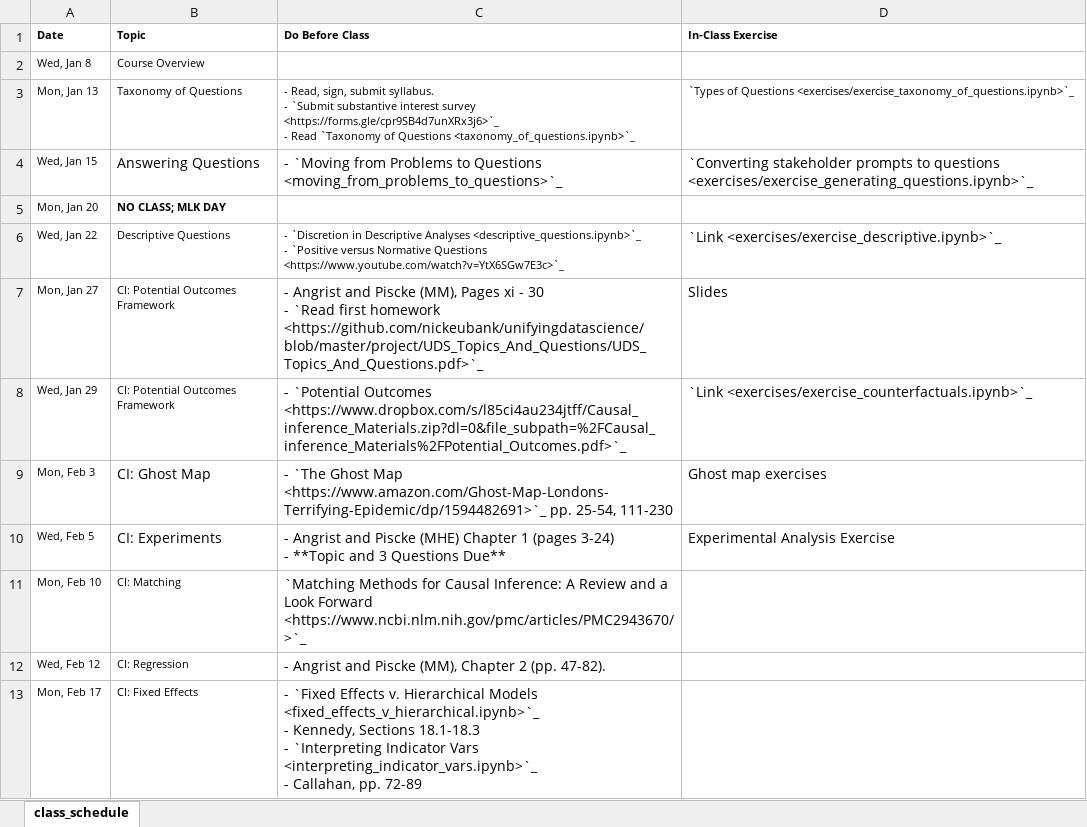
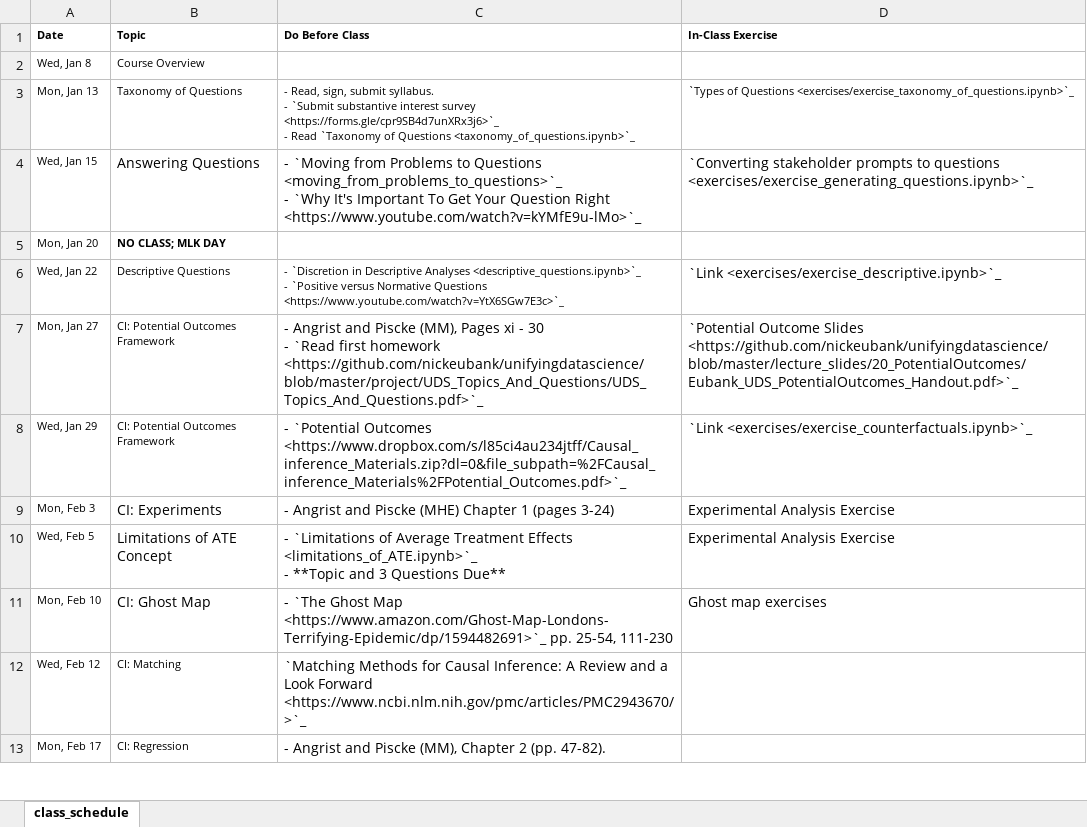
Before and after one commit to nickeubank/unifyingdatascience, an Excel workbook: source/class_schedule_xlsx.xlsx, sheet class_schedule, drawn as a sheet; only a part is shown; values as stored, in another font and other column widths than the file's, no borders; ↵ is a line break in a cell; the diff covers the shown part only; the diff names each change by its address in the sheet, - before the commit and + after, or states it on an @@ line.

Commit message:
update schedule

```diff
--- a/source/class_schedule_xlsx.xlsx (sheet class_schedule)
+++ b/source/class_schedule_xlsx.xlsx (sheet class_schedule)
-C4 (Do Before Class): …Questions <moving_from_problems_to_questions>`_
+C4 (Do Before Class): …Questions <moving_from_problems_to_questions>`_ ↵ - `Why It's Important To Get Your Question Right <https://www.youtube.com/watch?v=kYMfE9u-lMo>`_
-D7 (In-Class Exercise): Slides
+D7 (In-Class Exercise): `Potential Outcome Slides <https://github.com/nickeubank/unifyingdatascience/blob/master/lecture_slides/20_PotentialOutcomes/Eubank_UDS_PotentialOutcomes_Handout.pdf>`_
-B9 (Topic): CI: Ghost Map
+B9 (Topic): CI: Experiments
-C9 (Do Before Class): - `The Ghost Map <https://www.amazon.com/Ghost-Map-Londons-Terrifying-Epidemic/dp/1594482691>`_ pp. 25-54, 111-230
+C9 (Do Before Class): - Angrist and Piscke (MHE) Chapter 1 (pages 3-24)
-D9 (In-Class Exercise): Ghost map exercises
+D9 (In-Class Exercise): Experimental Analysis Exercise
-B10 (Topic): CI: Experiments
+B10 (Topic): Limitations of ATE Concept
-C10 (Do Before Class): - Angrist and Piscke (MHE) Chapter 1 (pages 3-24) ↵ - **Topic…
+C10 (Do Before Class): - `Limitations of Average Treatment Effects <limitations_of_ATE.ipynb>`_ ↵ - **Topic…
-B11 (Topic): CI: Matching
+B11 (Topic): CI: Ghost Map
@@ B11 text size: larger @@
-C11 (Do Before Class): `Matching Methods for Causal Inference: A Review and a Look Forward <https://www.ncbi.nlm.nih.gov/pmc/articles/PMC2943670/>`_
+C11 (Do Before Class): - `The Ghost Map <https://www.amazon.com/Ghost-Map-Londons-Terrifying-Epidemic/dp/1594482691>`_ pp. 25-54, 111-230
-D11 (In-Class Exercise): (empty)
+D11 (In-Class Exercise): Ghost map exercises
-B12 (Topic): CI: Regression
+B12 (Topic): CI: Matching
-C12 (Do Before Class): - Angrist and Piscke (MM), Chapter 2 (pp. 47-82).
+C12 (Do Before Class): `Matching Methods for Causal Inference: A Review and a Look Forward <https://www.ncbi.nlm.nih.gov/pmc/articles/PMC2943670/>`_
-B13 (Topic): CI: Fixed Effects
+B13 (Topic): CI: Regression
-C13 (Do Before Class): - `Fixed Effects v. Hierarchical Models <fixed_effects_v_hierarchical.ipynb>`_ ↵ - Kennedy, Sections 18.1-18.3 ↵ - `Interpreting Indicator Vars <interpreting_indicator_vars.ipynb>`_ ↵ - Callahan, pp. 72-89
+C13 (Do Before Class): - Angrist and Piscke (MM), Chapter 2 (pp. 47-82).
```
Also changed, not shown: 9 edited cells and cell formats elsewhere in this sheet, 10 other files.
